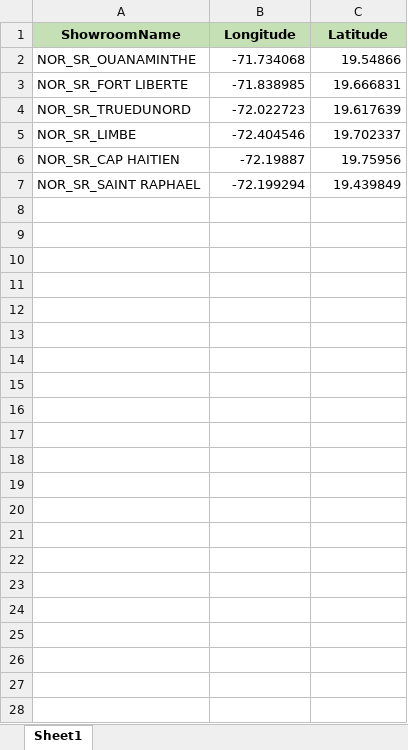
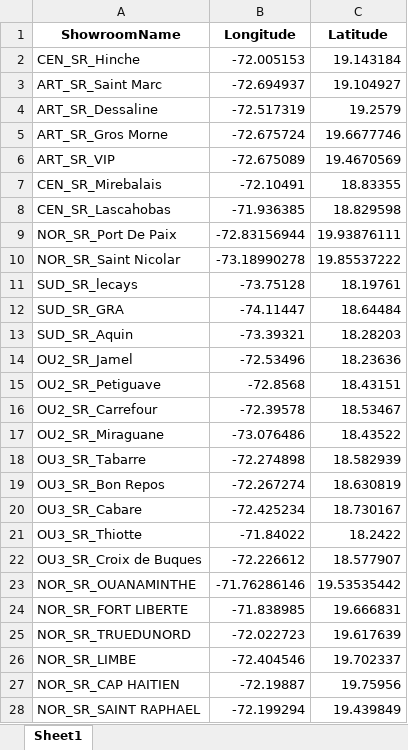
Before and after one commit to thang2507/HaitiMapOfConflict, an Excel workbook: data/ShowroomPosition.xlsx, sheet Sheet1, drawn as a sheet; values as stored, in another font and other column widths than the file's, no borders; addresses are those after the commit; the diff names each change by its address in the sheet, - before the commit and + after, or states it on an @@ line.

```diff
--- a/data/ShowroomPosition.xlsx (sheet Sheet1)
+++ b/data/ShowroomPosition.xlsx (sheet Sheet1)
-A1:C1 fill: #C5E0B4
+A1:C1 fill: none
+row 2: CEN_SR_Hinche | -72.005153 | 19.143184
+row 3: ART_SR_Saint Marc | -72.694937 | 19.104927
+row 4: ART_SR_Dessaline | -72.517319 | 19.2579
+row 5: ART_SR_Gros Morne | -72.675724 | 19.6677746
+row 6: ART_SR_VIP | -72.675089 | 19.4670569
+row 7: CEN_SR_Mirebalais | -72.10491 | 18.83355
+row 8: CEN_SR_Lascahobas | -71.936385 | 18.829598
+row 9: NOR_SR_Port De Paix | -72.83156944 | 19.93876111
+row 10: NOR_SR_Saint Nicolar | -73.18990278 | 19.85537222
+row 11: SUD_SR_lecays | -73.75128 | 18.19761
+row 12: SUD_SR_GRA | -74.11447 | 18.64484
+row 13: SUD_SR_Aquin | -73.39321 | 18.28203
+row 14: OU2_SR_Jamel | -72.53496 | 18.23636
+row 15: OU2_SR_Petiguave | -72.8568 | 18.43151
+row 16: OU2_SR_Carrefour | -72.39578 | 18.53467
+row 17: OU2_SR_Miraguane | -73.076486 | 18.43522
+row 18: OU3_SR_Tabarre | -72.274898 | 18.582939
+row 19: OU3_SR_Bon Repos | -72.267274 | 18.630819
+row 20: OU3_SR_Cabare | -72.425234 | 18.730167
+row 21: OU3_SR_Thiotte | -71.84022 | 18.2422
+row 22: OU3_SR_Croix de Buques | -72.226612 | 18.577907
-B23 (Longitude): -71.734068
+B23 (Longitude): -71.76286146
-C23 (Latitude): 19.54866
+C23 (Latitude): 19.53535442
```
Also changed, not shown: data/BanditPosition.xlsx, data/PolicePosition.xlsx, 41 other files.
